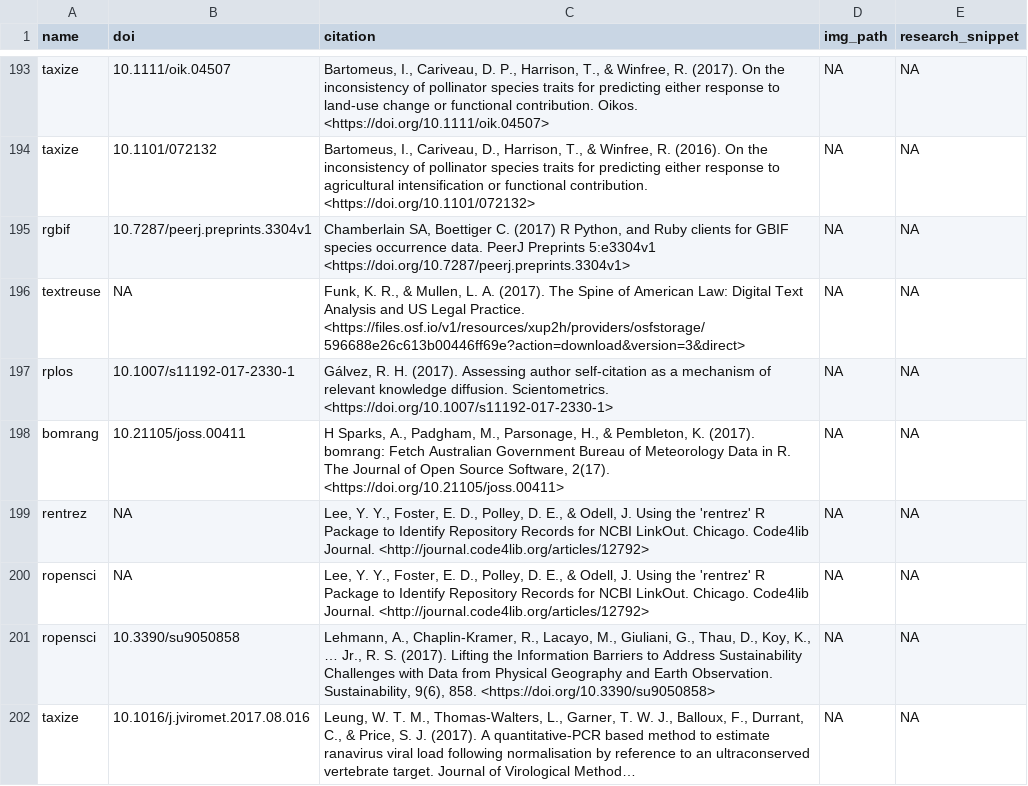
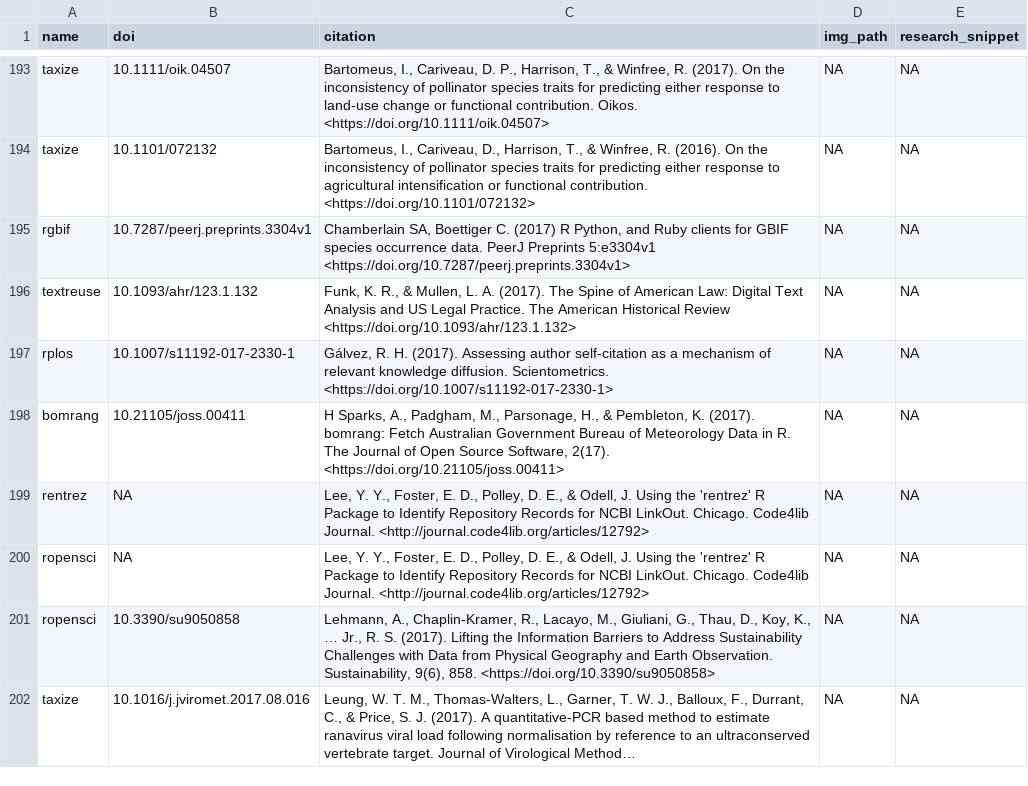
Before and after one commit to ropensci-org/ropensci_citations, a TSV file: citations.tsv, drawn as a sheet; only a part is shown, gaps mark what is left out; long unchanged cells end in …; the diff covers the shown part only.

```diff
--- a/citations.tsv
+++ b/citations.tsv
@@ -195,3 +195,3 @@ taxize	10.1101/072132	Bartomeus, I., Cariveau, D., Harrison, T., & Winfree, R. (
 rgbif	10.7287/peerj.preprints.3304v1	Chamberlain SA, Boettiger C. (2017) R Python, and Ruby clients for GBIF species occurrence data. PeerJ Preprints 5:e3304v1 <https://doi.org/10.7287/peerj.preprints.3304v1>	NA	NA
-textreuse	NA	Funk, K. R., & Mullen, L. A. (2017). The Spine of American Law: Digital Text Analysis and US Legal Practice. <https://files.osf.io/v1/resources/xup2h/providers/osfstorage/596688e26c613b00446ff69e?action=download&version=3&direct>	NA	NA
+textreuse	10.1093/ahr/123.1.132	Funk, K. R., & Mullen, L. A. (2017). The Spine of American Law: Digital Text Analysis and US Legal Practice. The American Historical Review <https://doi.org/10.1093/ahr/123.1.132>	NA	NA
 rplos	10.1007/s11192-017-2330-1	Gálvez, R. H. (2017). Assessing author self-citation as a mechanism of relevant knowledge diffusion. Scientometrics. <https://doi.org/10.1007/s11192-017-2330-1>	NA	NA
```
Also changed, not shown: 6 edited cells elsewhere in this file, citations_all.tsv, 4 other files.
